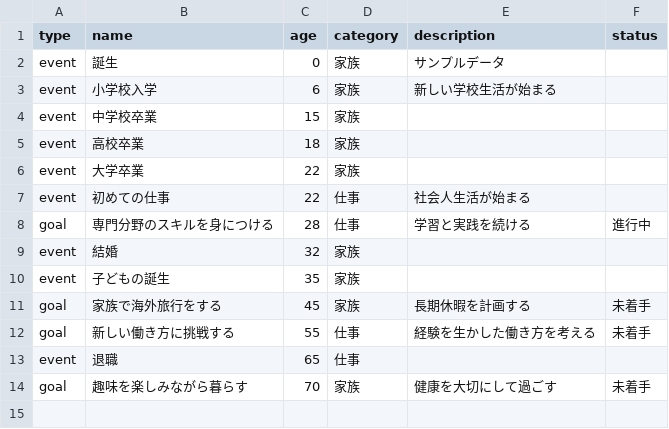
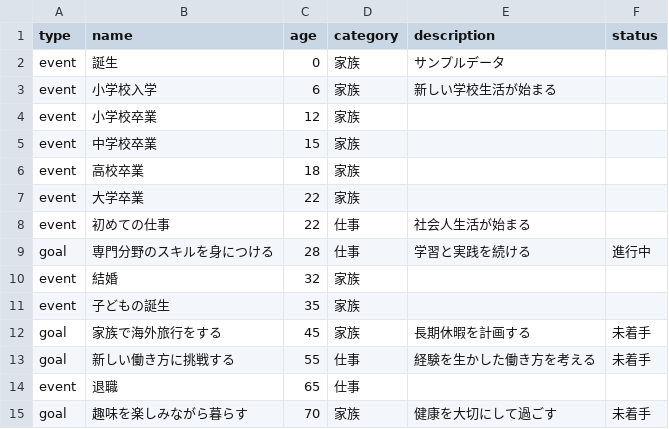
Before and after one commit to TakuyaFukumura/life-time-next-js-app, a CSV file: data/life-events.csv, drawn as a sheet.

```diff
--- a/data/life-events.csv
+++ b/data/life-events.csv
@@ -3,2 +3,3 @@ event,誕生,0,家族,サンプルデータ,
 event,小学校入学,6,家族,新しい学校生活が始まる,
+event,小学校卒業,12,家族,,
 event,中学校卒業,15,家族,,
```
